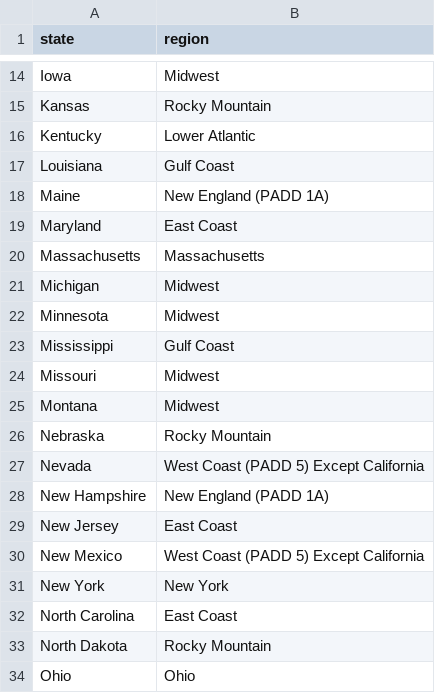
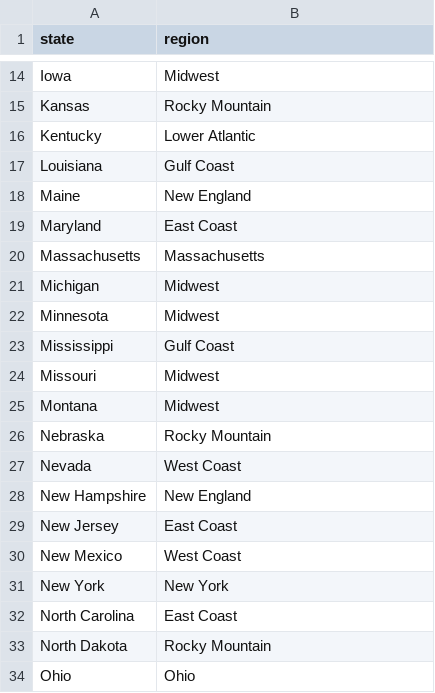
Before and after one commit to GT-Project3/Gas_Cost_App, a CSV file: data/region_states.csv, drawn as a sheet; only a part is shown, gaps mark what is left out; the diff covers the shown part only.

```diff
--- a/data/region_states.csv
+++ b/data/region_states.csv
@@ -17,3 +17,3 @@ Kentucky,Lower Atlantic
 Louisiana,Gulf Coast
-Maine,New England (PADD 1A)
+Maine,New England
 Maryland,East Coast
@@ -26,6 +26,6 @@ Montana,Midwest
 Nebraska,Rocky Mountain
-Nevada,West Coast (PADD 5) Except California
-New Hampshire,New England (PADD 1A)
+Nevada,West Coast
+New Hampshire,New England
 New Jersey,East Coast
-New Mexico,West Coast (PADD 5) Except California
+New Mexico,West Coast
 New York,New York
```
Also changed, not shown: 9 edited cells elsewhere in this file, 10 other files.
